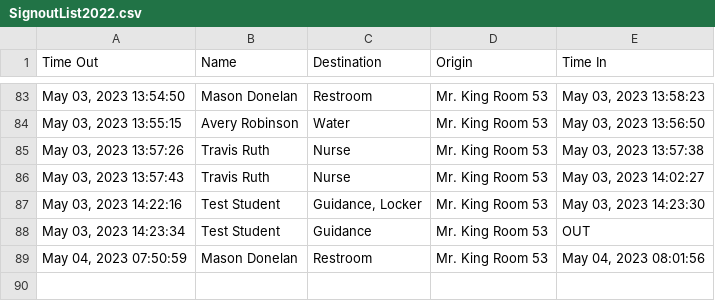
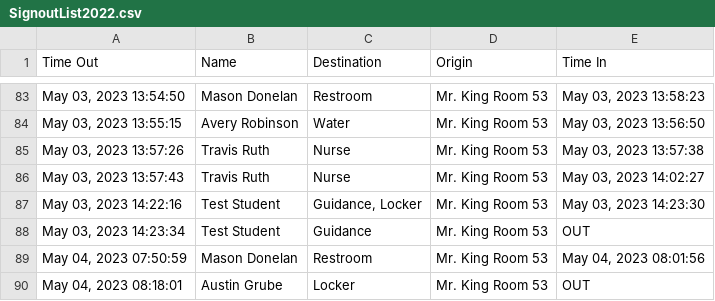
Before and after one commit to MrKing-dev/raspi_qr_passes, a CSV file: qr_passes_final/SignoutList2022.csv, drawn as a sheet; only a part is shown, gaps mark what is left out; the diff names each change by its address in the sheet, - before the commit and + after, or states it on an @@ line.

Commit message:
M qr_passes_final/SignoutList2022.csv

```diff
--- a/qr_passes_final/SignoutList2022.csv
+++ b/qr_passes_final/SignoutList2022.csv
+row 90: May 04, 2023 08:18:01 | Austin Grube | Locker | Mr. King Room 53 | OUT
```
